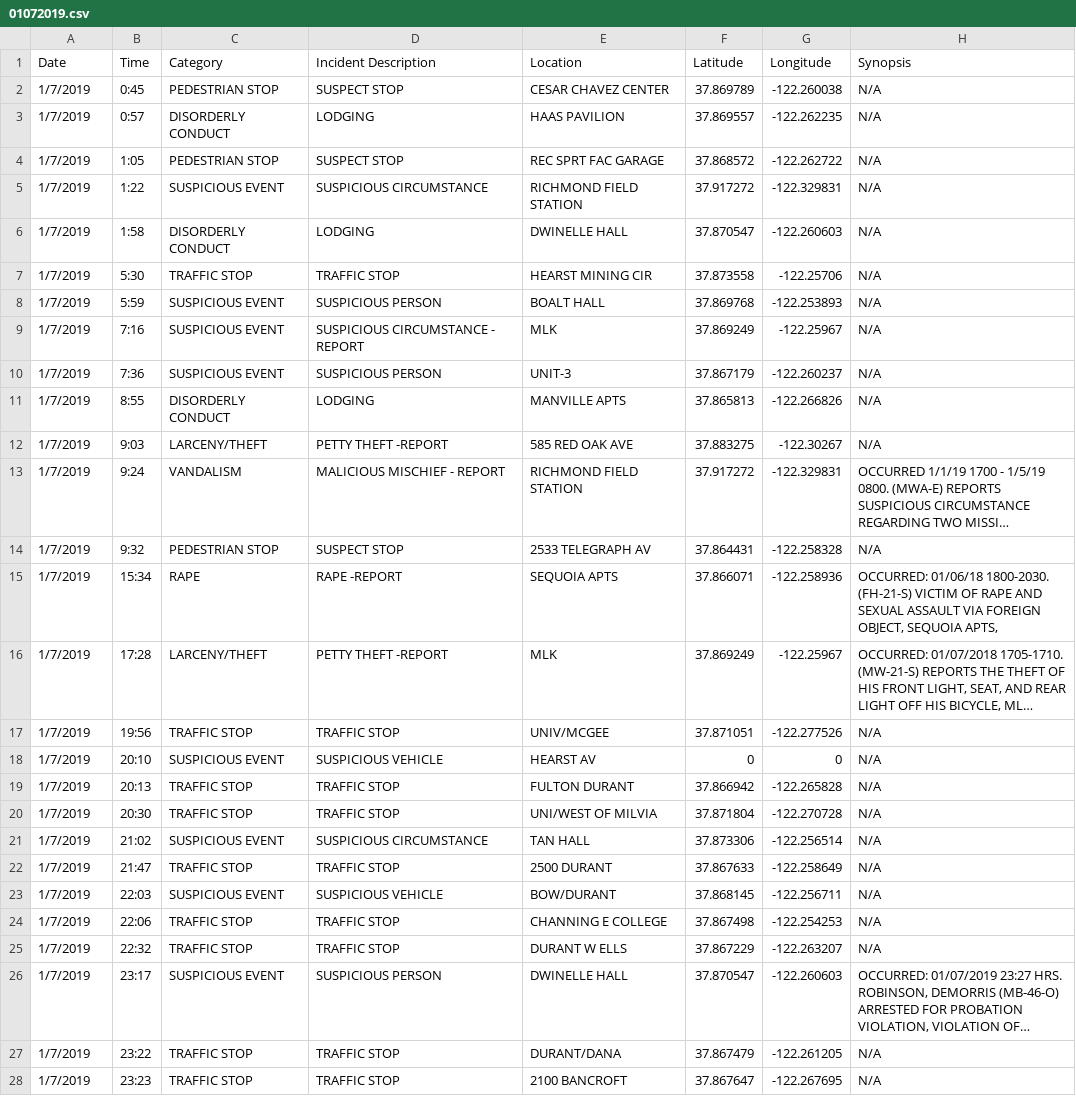
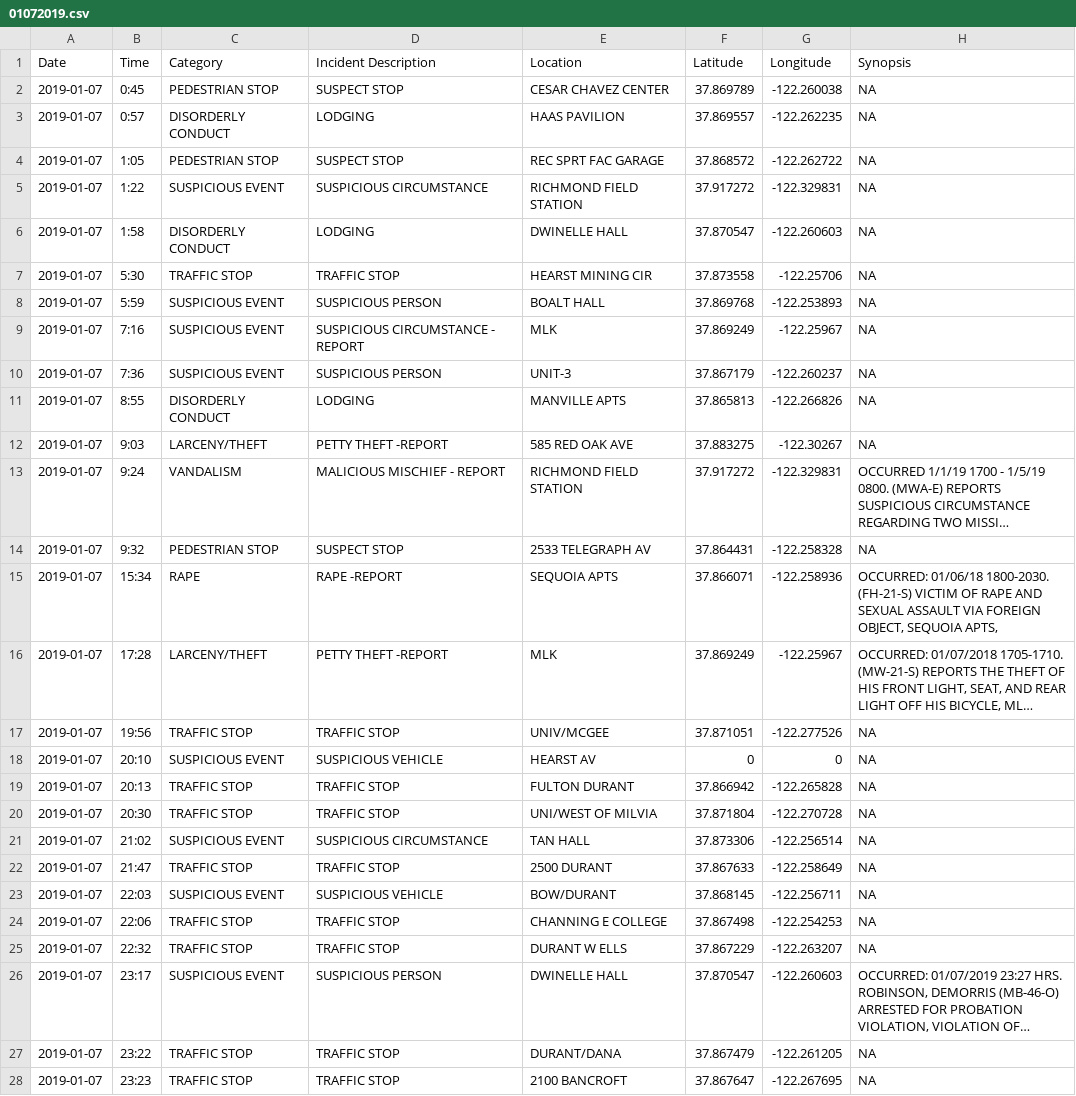
Before and after one commit to rachelli429/susa-data-viz, a CSV file: data/csv/01072019.csv, drawn as a sheet; only a part is shown; long unchanged cells end in …; the diff covers the shown part only; the diff names each change by its address in the sheet, - before the commit and + after, or states it on an @@ line.

Commit message:
Tried to compile all the monthly data together; JS files failed (using the old ones at the moment) and need further investigation.

```diff
--- a/data/csv/01072019.csv
+++ b/data/csv/01072019.csv
-A2:A28 (Date): 1/7/2019
+A2:A28 (Date): 2019-01-07
-H2:H12 (Synopsis): N/A
+H2:H12 (Synopsis): NA
-H14 (Synopsis): N/A
+H14 (Synopsis): NA
-H17:H25 (Synopsis): N/A
+H17:H25 (Synopsis): NA
-H27:H28 (Synopsis): N/A
+H27:H28 (Synopsis): NA
```
Also changed, not shown: 2 edited cells elsewhere in this file, data/csv/01052019.csv, data/csv/01122019.csv, 37 other files.
